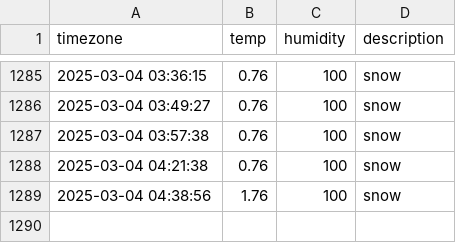
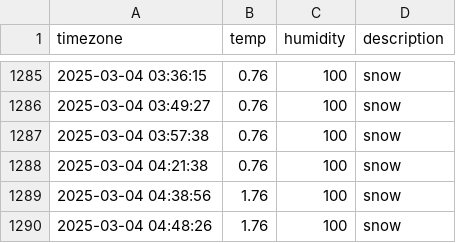
Before and after one commit to ssb0502/seoul_weather, a CSV file: seoul_weather.csv, drawn as a sheet; only a part is shown, gaps mark what is left out.

```diff
--- a/seoul_weather.csv
+++ b/seoul_weather.csv
@@ -1289 +1289,2 @@ timezone,temp,humidity,description
 2025-03-04 04:38:56,1.76,100,snow
+2025-03-04 04:48:26,1.76,100,snow
```
